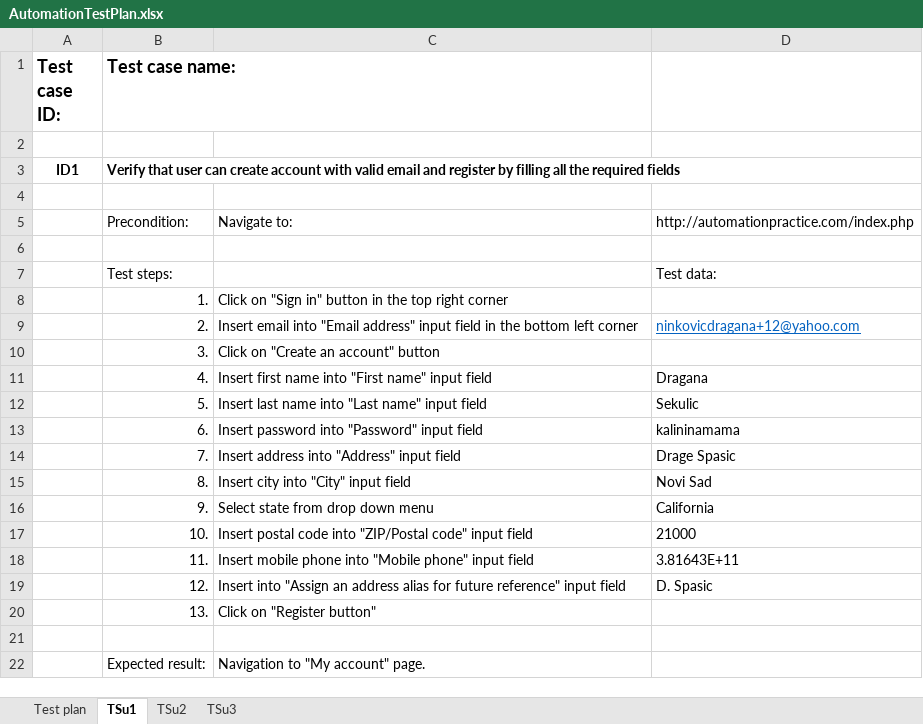
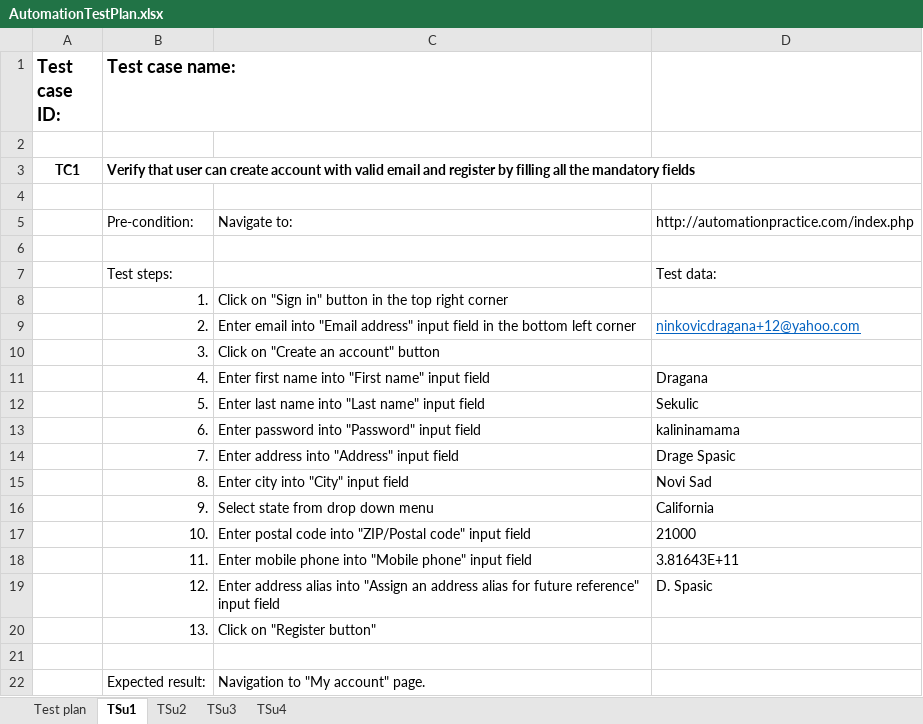
Before and after one commit to Dragana-Sekulic/SeleniumRepo, an Excel workbook: data/AutomationTestPlan.xlsx, sheet TSu1, drawn as a sheet; only a part is shown; values as stored, in another font and other column widths than the file's, no borders; removed rows and columns are numbered as before the commit, all else as after; the diff covers the shown part only; the diff names each change by its address in the sheet, - before the commit and + after, or states it on an @@ line.

Commit message:
Adding Sign in tests and Registration form test

```diff
--- a/data/AutomationTestPlan.xlsx (sheet TSu1)
+++ b/data/AutomationTestPlan.xlsx (sheet TSu1)
+sheet tab: TSu4
-row 3: ID1 | Verify that user can create account with valid email and register by filling all the required fields
+row 3: TC1 | Verify that user can create account with valid email and register by filling all the mandatory fields
-B5 (Test case name:): Precondition:
+B5 (Test case name:): Pre-condition:
-C9: Insert email into…
+C9: Enter email into…
-C11: Insert first name…
+C11: Enter first name…
-C12: Insert last name into "Last name" input field
+C12: Enter last name into "Last name" input field
-C13: Insert password into "Password" input field
+C13: Enter password into "Password" input field
-C14: Insert address into "Address" input field
+C14: Enter address into "Address" input field
-C15: Insert city into "City" input field
+C15: Enter city into "City" input field
-C17: Insert postal code…
+C17: Enter postal code…
-C18: Insert mobile phone…
+C18: Enter mobile phone…
-C19: Insert into "Assign…
+C19: Enter address alias into "Assign…
```
Also changed, not shown: 8 edited cells elsewhere in this sheet, sheet TSu3, sheet TSu2, sheet Test plan, 21 other files.
